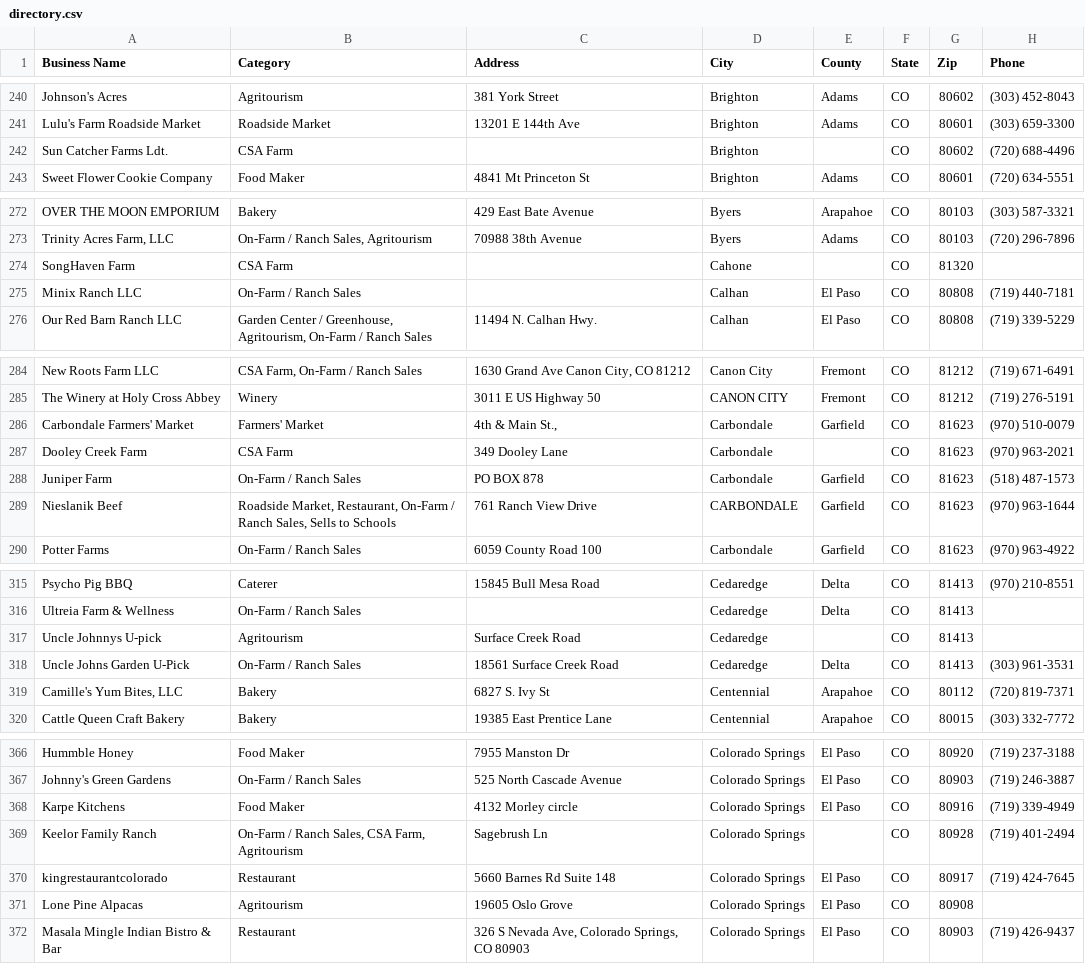
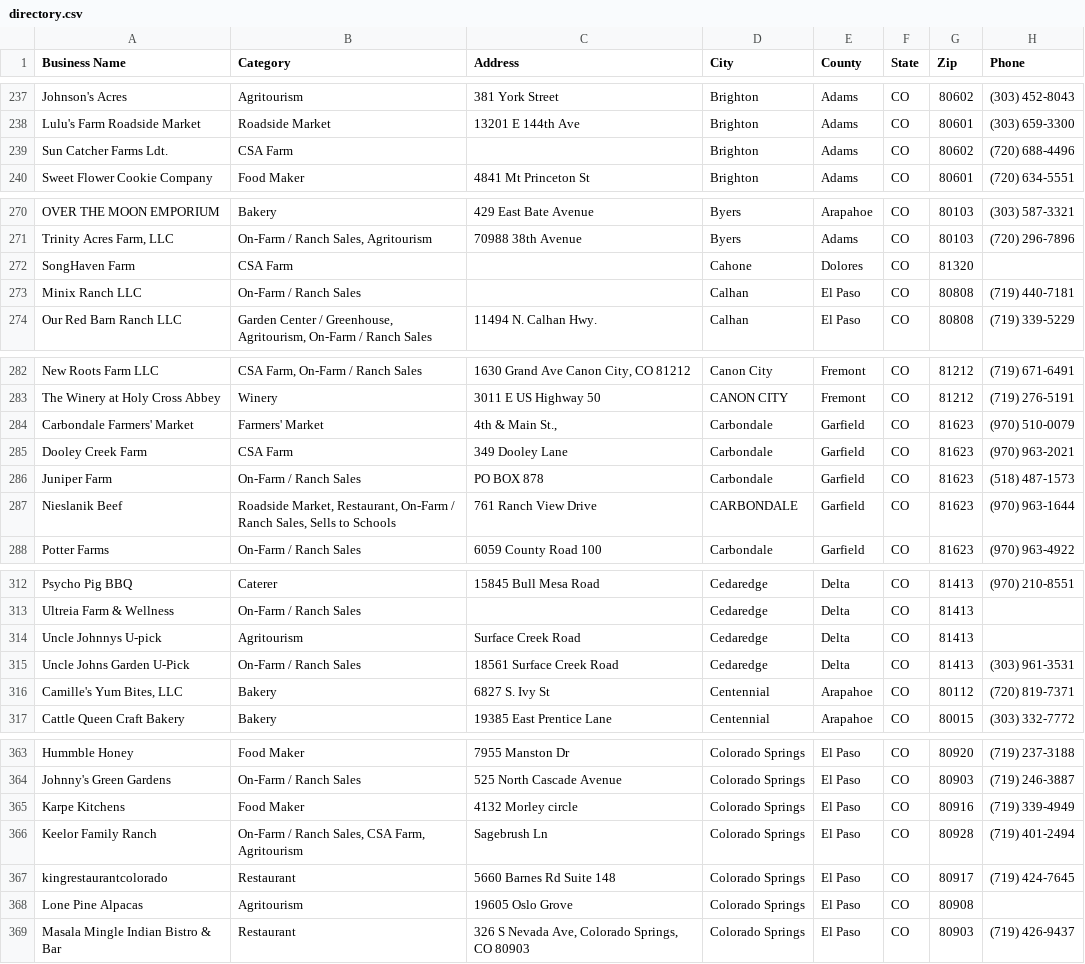
Before and after one commit to dbrown-code/colorado-farm-trail, a CSV file: data/foodweb/directory.csv, drawn as a sheet; only a part is shown, gaps mark what is left out; addresses are those after the commit; the diff covers the shown part only; the diff names each change by its address in the sheet, - before the commit and + after, or states it on an @@ line.

```diff
--- a/data/foodweb/directory.csv
+++ b/data/foodweb/directory.csv
-E239 (County): (empty)
+E239 (County): Adams
-E272 (County): (empty)
+E272 (County): Dolores
-E285 (County): (empty)
+E285 (County): Garfield
-E314 (County): (empty)
+E314 (County): Delta
-E366 (County): (empty)
+E366 (County): El Paso
```
Also changed, not shown: 3 added rows, 5 removed rows and 56 edited cells elsewhere in this file, data/foodweb/supply-network-edges.csv, 9 other files.
